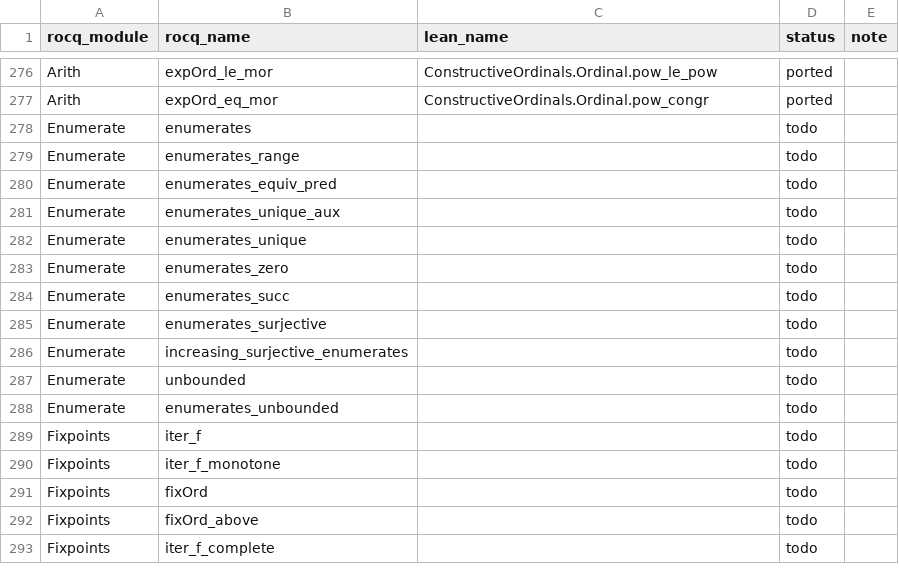
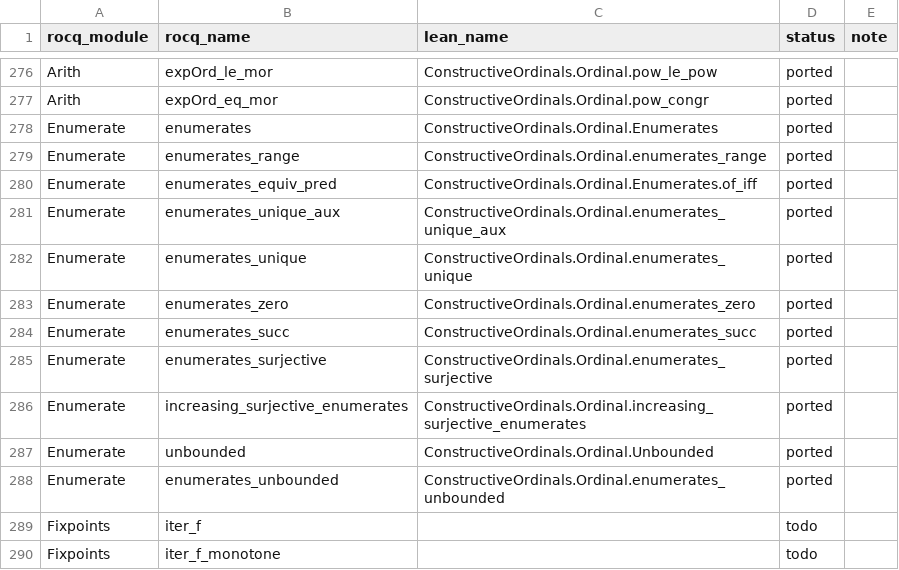
Before and after one commit to robdockins/ordinals, a CSV file: lean/PORTING_MAP.csv, drawn as a sheet; only a part is shown, gaps mark what is left out; the shorter side is filled out with more unchanged rows.

```diff
--- a/lean/PORTING_MAP.csv
+++ b/lean/PORTING_MAP.csv
@@ -277,13 +277,13 @@ Arith,expOrd_le_mor,ConstructiveOrdinals.Ordinal.pow_le_pow,ported,
 Arith,expOrd_eq_mor,ConstructiveOrdinals.Ordinal.pow_congr,ported,
-Enumerate,enumerates,,todo,
-Enumerate,enumerates_range,,todo,
-Enumerate,enumerates_equiv_pred,,todo,
-Enumerate,enumerates_unique_aux,,todo,
-Enumerate,enumerates_unique,,todo,
-Enumerate,enumerates_zero,,todo,
-Enumerate,enumerates_succ,,todo,
-Enumerate,enumerates_surjective,,todo,
-Enumerate,increasing_surjective_enumerates,,todo,
-Enumerate,unbounded,,todo,
-Enumerate,enumerates_unbounded,,todo,
+Enumerate,enumerates,ConstructiveOrdinals.Ordinal.Enumerates,ported,
+Enumerate,enumerates_range,ConstructiveOrdinals.Ordinal.enumerates_range,ported,
+Enumerate,enumerates_equiv_pred,ConstructiveOrdinals.Ordinal.Enumerates.of_iff,ported,
+Enumerate,enumerates_unique_aux,ConstructiveOrdinals.Ordinal.enumerates_unique_aux,ported,
+Enumerate,enumerates_unique,ConstructiveOrdinals.Ordinal.enumerates_unique,ported,
+Enumerate,enumerates_zero,ConstructiveOrdinals.Ordinal.enumerates_zero,ported,
+Enumerate,enumerates_succ,ConstructiveOrdinals.Ordinal.enumerates_succ,ported,
+Enumerate,enumerates_surjective,ConstructiveOrdinals.Ordinal.enumerates_surjective,ported,
+Enumerate,increasing_surjective_enumerates,ConstructiveOrdinals.Ordinal.increasing_surjective_enumerates,ported,
+Enumerate,unbounded,ConstructiveOrdinals.Ordinal.Unbounded,ported,
+Enumerate,enumerates_unbounded,ConstructiveOrdinals.Ordinal.enumerates_unbounded,ported,
 Fixpoints,iter_f,,todo,
```
Also changed, not shown: 2 other files.
